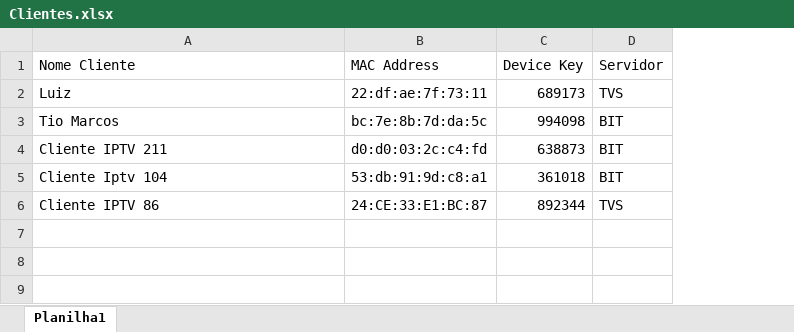
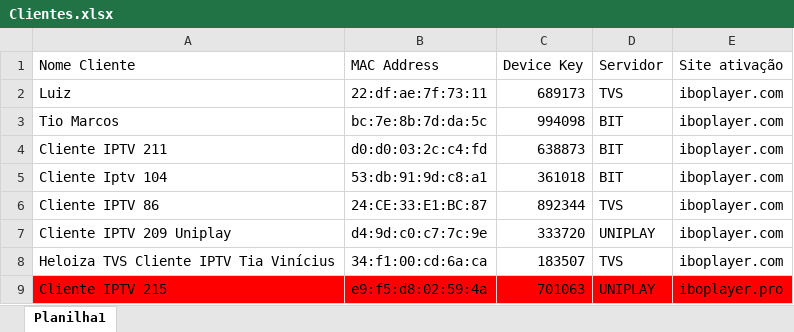
Before and after one commit to luizg99/Projects, an Excel workbook: Python/ProjetoIptvManterLinkUsuarioAtualizado/Clientes.xlsx, sheet Planilha1, drawn as a sheet; values as stored, in another font and other column widths than the file's, no borders; the diff names each change by its address in the sheet, - before the commit and + after, or states it on an @@ line.

Commit message:
Preparando o projeto para trabalhar com vários sites diferentes.

```diff
--- a/Python/ProjetoIptvManterLinkUsuarioAtualizado/Clientes.xlsx (sheet Planilha1)
+++ b/Python/ProjetoIptvManterLinkUsuarioAtualizado/Clientes.xlsx (sheet Planilha1)
+column E (Site ativação), rows 2-6: all iboplayer.com
+row 7: Cliente IPTV 209 Uniplay | d4:9d:c0:c7:7c:9e | 333720 | UNIPLAY | iboplayer.com
+row 8: Heloiza TVS Cliente IPTV Tia Vinícius | 34:f1:00:cd:6a:ca | 183507 | TVS | iboplayer.com
+row 9: Cliente IPTV 215 | e9:f5:d8:02:59:4a | 701063 | UNIPLAY | iboplayer.pro
```
Also changed, not shown: 3 other files.
